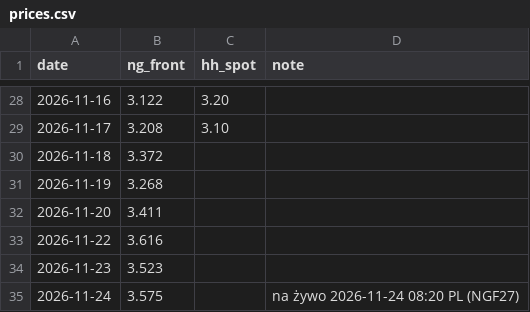
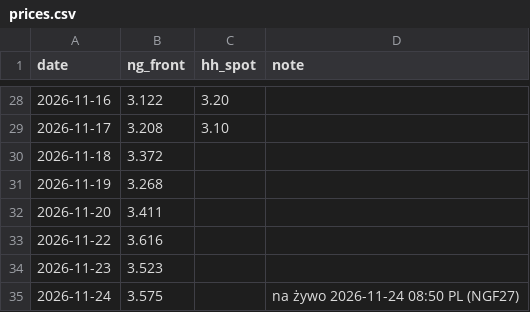
Before and after one commit to KrisMaros/gwhdd-data, a CSV file: data/prices.csv, drawn as a sheet; only a part is shown, gaps mark what is left out.

```diff
--- a/data/prices.csv
+++ b/data/prices.csv
@@ -34,2 +34,2 @@ date,ng_front,hh_spot,note
 2026-11-23,3.523,,
-2026-11-24,3.575,,na żywo 2026-11-24 08:20 PL (NGF27)
+2026-11-24,3.575,,na żywo 2026-11-24 08:50 PL (NGF27)
```
Also changed, not shown: data/contract_prices.csv, 1 other file.
